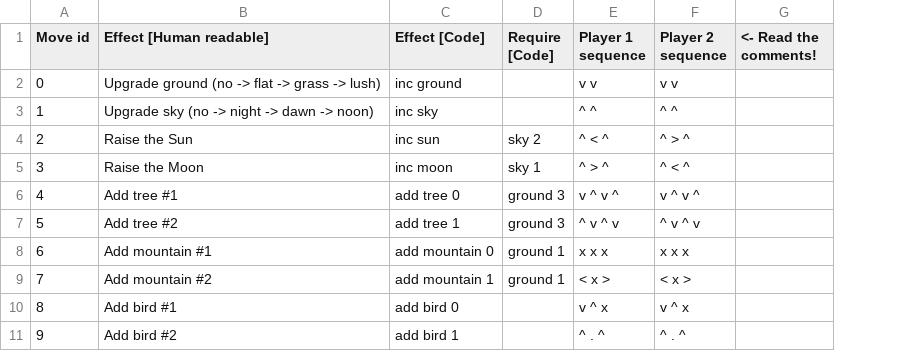
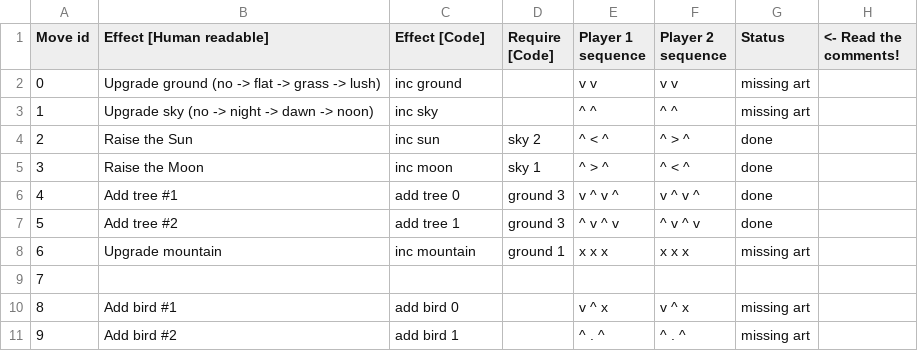
Before and after one commit to amzeratul/ggj16, a CSV file: Assets/Data/danceMoves.csv, drawn as a sheet; only a part is shown; the diff names each change by its address in the sheet, - before the commit and + after, or states it on an @@ line.

Commit message:
Updated art for mountains and ground, updated dance

```diff
--- a/Assets/Data/danceMoves.csv
+++ b/Assets/Data/danceMoves.csv
+column G (Status), rows 2-11: missing art | missing art | done | done | done | done | missing art |  | missing art | missing art
-B8 (Effect [Human readable]): Add mountain #1
+B8 (Effect [Human readable]): Upgrade mountain
-C8 (Effect [Code]): add mountain 0
+C8 (Effect [Code]): inc mountain
-B9 (Effect [Human readable]): Add mountain #2
+B9 (Effect [Human readable]): (empty)
-C9 (Effect [Code]): add mountain 1
+C9 (Effect [Code]): (empty)
-D9 (Require [Code]): ground 1
+D9 (Require [Code]): (empty)
-E9 (Player 1 sequence): < x >
+E9 (Player 1 sequence): (empty)
-F9 (Player 2 sequence): < x >
+F9 (Player 2 sequence): (empty)
```
Also changed, not shown: 8 other files.
